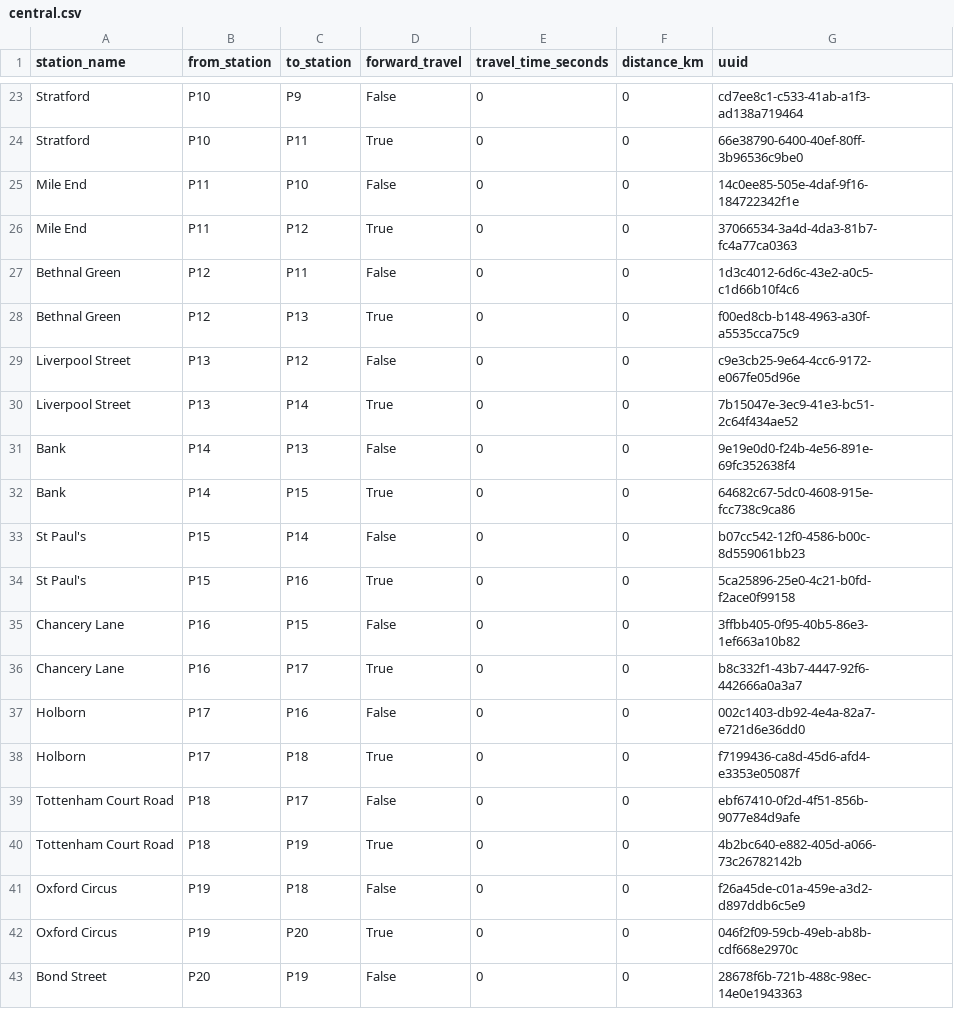
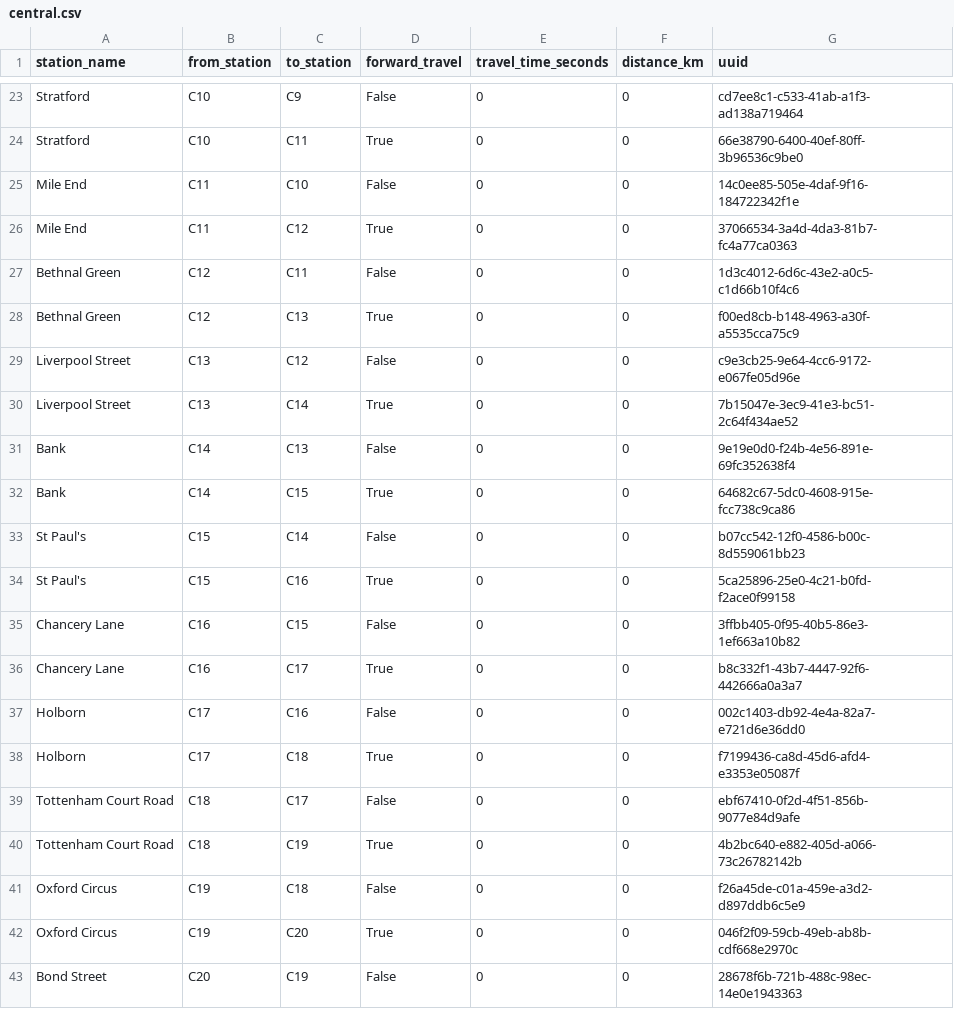
Before and after one commit to whwatkinson/mind_the_gap, a CSV file: data/connections/central.csv, drawn as a sheet; only a part is shown, gaps mark what is left out; the diff covers the shown part only; the diff names each change by its address in the sheet, - before the commit and + after, or states it on an @@ line.

```diff
--- a/data/connections/central.csv
+++ b/data/connections/central.csv
-B23:B24 (from_station): P10
+B23:B24 (from_station): C10
-C23 (to_station): P9
+C23 (to_station): C9
-C24 (to_station): P11
+C24 (to_station): C11
-B25:B26 (from_station): P11
+B25:B26 (from_station): C11
-C25 (to_station): P10
+C25 (to_station): C10
-C26 (to_station): P12
+C26 (to_station): C12
-B27:B28 (from_station): P12
+B27:B28 (from_station): C12
-C27 (to_station): P11
+C27 (to_station): C11
-C28 (to_station): P13
+C28 (to_station): C13
-B29:B30 (from_station): P13
+B29:B30 (from_station): C13
-C29 (to_station): P12
+C29 (to_station): C12
-C30 (to_station): P14
+C30 (to_station): C14
-B31:B32 (from_station): P14
+B31:B32 (from_station): C14
-C31 (to_station): P13
+C31 (to_station): C13
-C32 (to_station): P15
+C32 (to_station): C15
-B33:B34 (from_station): P15
+B33:B34 (from_station): C15
-C33 (to_station): P14
+C33 (to_station): C14
-C34 (to_station): P16
+C34 (to_station): C16
-B35:B36 (from_station): P16
+B35:B36 (from_station): C16
-C35 (to_station): P15
+C35 (to_station): C15
-C36 (to_station): P17
+C36 (to_station): C17
-B37:B38 (from_station): P17
+B37:B38 (from_station): C17
-C37 (to_station): P16
+C37 (to_station): C16
-C38 (to_station): P18
+C38 (to_station): C18
-B39:B40 (from_station): P18
+B39:B40 (from_station): C18
-C39 (to_station): P17
+C39 (to_station): C17
-C40 (to_station): P19
+C40 (to_station): C19
-B41:B42 (from_station): P19
+B41:B42 (from_station): C19
-C41 (to_station): P18
+C41 (to_station): C18
-C42 (to_station): P20
+C42 (to_station): C20
-B43 (from_station): P20
+B43 (from_station): C20
-C43 (to_station): P19
+C43 (to_station): C19
```
Also changed, not shown: 154 edited cells elsewhere in this file, data/stations/central.csv.
